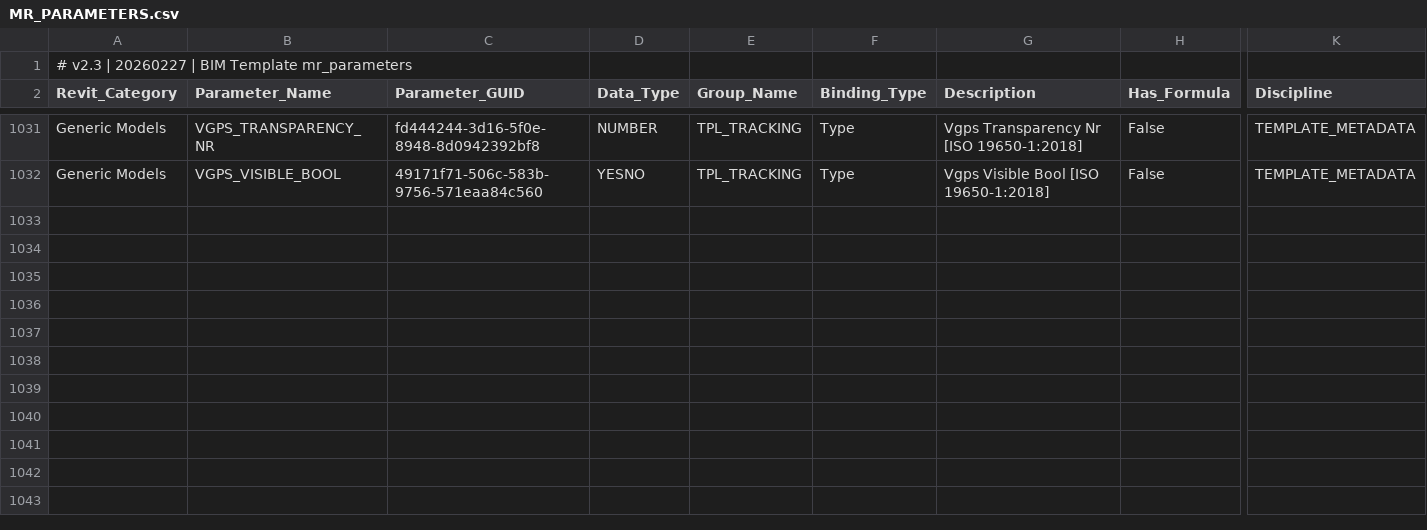
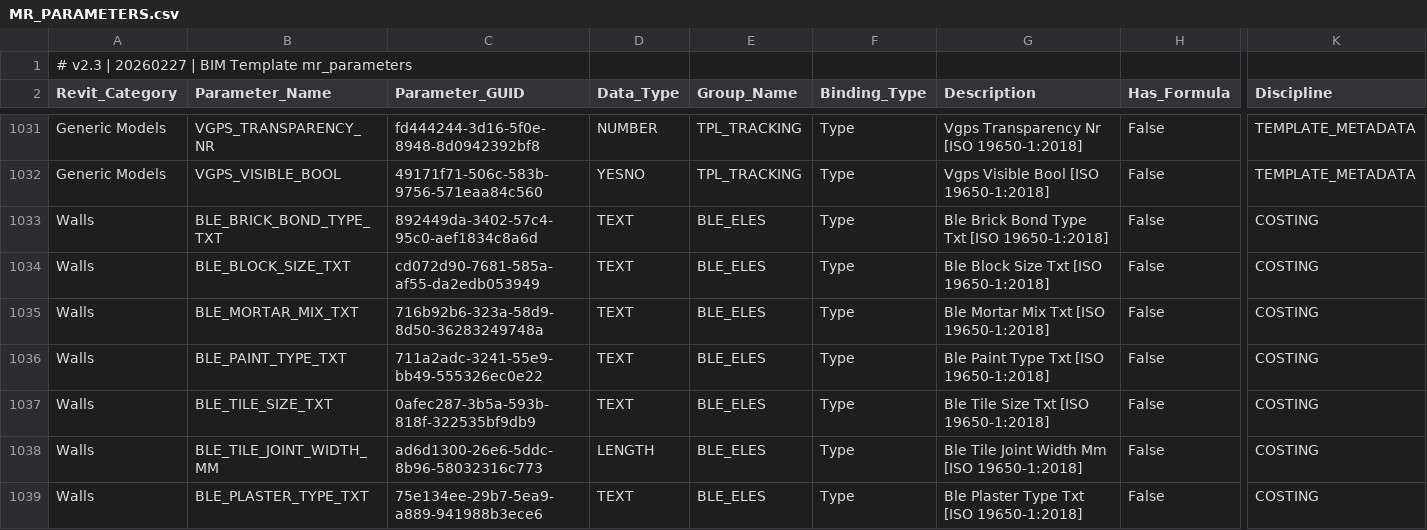
Before and after one commit to beckykyomugisha/STINGTOOLS, a CSV file: StingTools/Data/MR_PARAMETERS.csv, drawn as a sheet; only a part is shown, gaps mark what is left out; rows hold the shown columns only; the diff covers the shown part only; the diff names each change by its address in the sheet, - before the commit and + after, or states it on an @@ line.

```diff
--- a/StingTools/Data/MR_PARAMETERS.csv
+++ b/StingTools/Data/MR_PARAMETERS.csv
+row 1033: Walls | BLE_BRICK_BOND_TYPE_TXT | 892449da-3402-57c4-95c0-aef1834c8a6d | TEXT | BLE_ELES | Type | Ble Brick Bond Type Txt [ISO 19650-1:2018] | False | COSTING
+row 1034: Walls | BLE_BLOCK_SIZE_TXT | cd072d90-7681-585a-af55-da2edb053949 | TEXT | BLE_ELES | Type | Ble Block Size Txt [ISO 19650-1:2018] | False | COSTING
+row 1035: Walls | BLE_MORTAR_MIX_TXT | 716b92b6-323a-58d9-8d50-36283249748a | TEXT | BLE_ELES | Type | Ble Mortar Mix Txt [ISO 19650-1:2018] | False | COSTING
+row 1036: Walls | BLE_PAINT_TYPE_TXT | 711a2adc-3241-55e9-bb49-555326ec0e22 | TEXT | BLE_ELES | Type | Ble Paint Type Txt [ISO 19650-1:2018] | False | COSTING
+row 1037: Walls | BLE_TILE_SIZE_TXT | 0afec287-3b5a-593b-818f-322535bf9db9 | TEXT | BLE_ELES | Type | Ble Tile Size Txt [ISO 19650-1:2018] | False | COSTING
+row 1038: Walls | BLE_TILE_JOINT_WIDTH_MM | ad6d1300-26e6-5ddc-8b96-58032316c773 | LENGTH | BLE_ELES | Type | Ble Tile Joint Width Mm [ISO 19650-1:2018] | False | COSTING
+row 1039: Walls | BLE_PLASTER_TYPE_TXT | 75e134ee-29b7-5ea9-a889-941988b3ece6 | TEXT | BLE_ELES | Type | Ble Plaster Type Txt [ISO 19650-1:2018] | False | COSTING
```
Also changed, not shown: 6 added rows elsewhere in this file, StingTools/Data/BINDING_COVERAGE_MATRIX.csv, StingTools/Data/CATEGORY_BINDINGS.csv, 4 other files.
